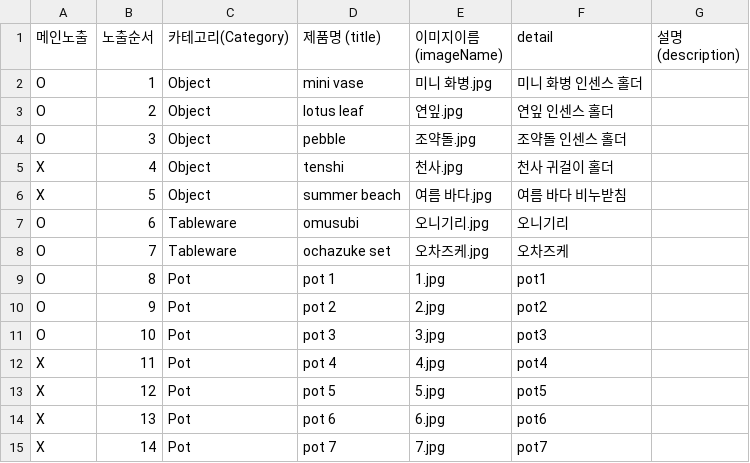
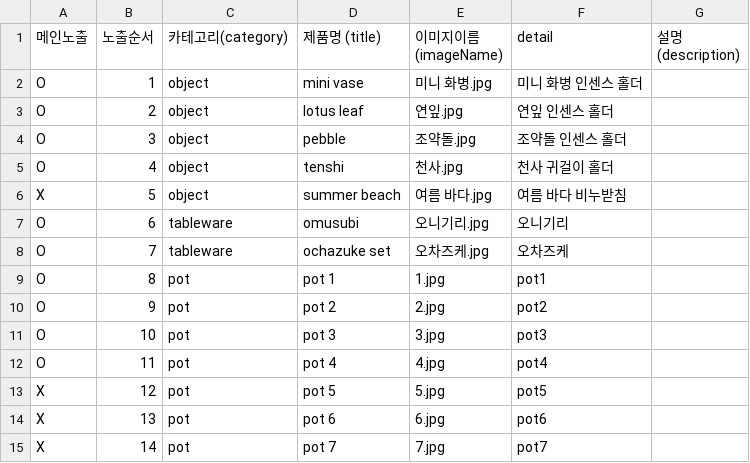
Before and after one commit to OP-George/yunjoarchive, a CSV file: public/products/products.csv, drawn as a sheet.

```diff
--- a/public/products/products.csv
+++ b/public/products/products.csv
@@ -1,15 +1,15 @@
-메인노출,노출순서,카테고리(Category),제품명 (title),이미지이름 (imageName),detail,설명 (description)
-O,1,Object,mini vase,미니 화병.jpg,미니 화병 인센스 홀더,
-O,2,Object,lotus leaf,연잎.jpg,연잎 인센스 홀더,
-O,3,Object,pebble,조약돌.jpg,조약돌 인센스 홀더,
-X,4,Object,tenshi,천사.jpg,천사 귀걸이 홀더,
-X,5,Object,summer beach,여름 바다.jpg,여름 바다 비누받침,
-O,6,Tableware,omusubi,오니기리.jpg,오니기리,
-O,7,Tableware,ochazuke set,오차즈케.jpg,오차즈케,
-O,8,Pot,pot 1,1.jpg,pot1,
-O,9,Pot,pot 2,2.jpg,pot2,
-O,10,Pot,pot 3,3.jpg,pot3,
-X,11,Pot,pot 4,4.jpg,pot4,
-X,12,Pot,pot 5,5.jpg,pot5,
-X,13,Pot,pot 6,6.jpg,pot6,
-X,14,Pot,pot 7,7.jpg,pot7,
+메인노출,노출순서,카테고리(category),제품명 (title),이미지이름 (imageName),detail,설명 (description)
+O,1,object,mini vase,미니 화병.jpg,미니 화병 인센스 홀더,
+O,2,object,lotus leaf,연잎.jpg,연잎 인센스 홀더,
+O,3,object,pebble,조약돌.jpg,조약돌 인센스 홀더,
+O,4,object,tenshi,천사.jpg,천사 귀걸이 홀더,
+X,5,object,summer beach,여름 바다.jpg,여름 바다 비누받침,
+O,6,tableware,omusubi,오니기리.jpg,오니기리,
+O,7,tableware,ochazuke set,오차즈케.jpg,오차즈케,
+O,8,pot,pot 1,1.jpg,pot1,
+O,9,pot,pot 2,2.jpg,pot2,
+O,10,pot,pot 3,3.jpg,pot3,
+O,11,pot,pot 4,4.jpg,pot4,
+X,12,pot,pot 5,5.jpg,pot5,
+X,13,pot,pot 6,6.jpg,pot6,
+X,14,pot,pot 7,7.jpg,pot7,
```
Also changed, not shown: 2 other files.
